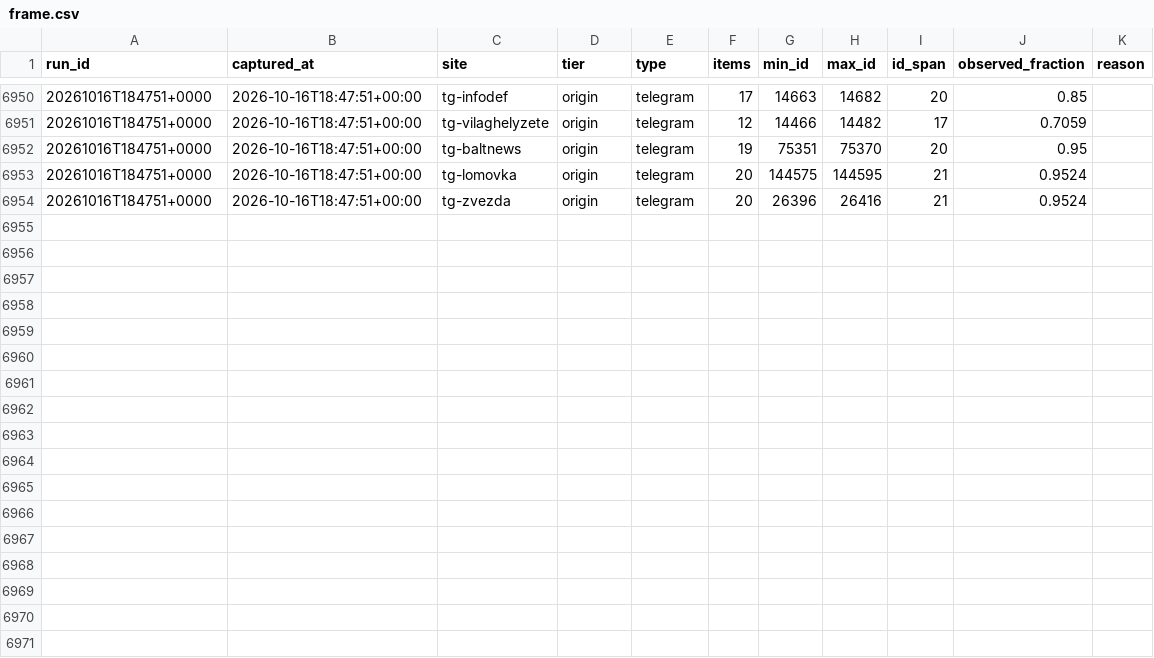
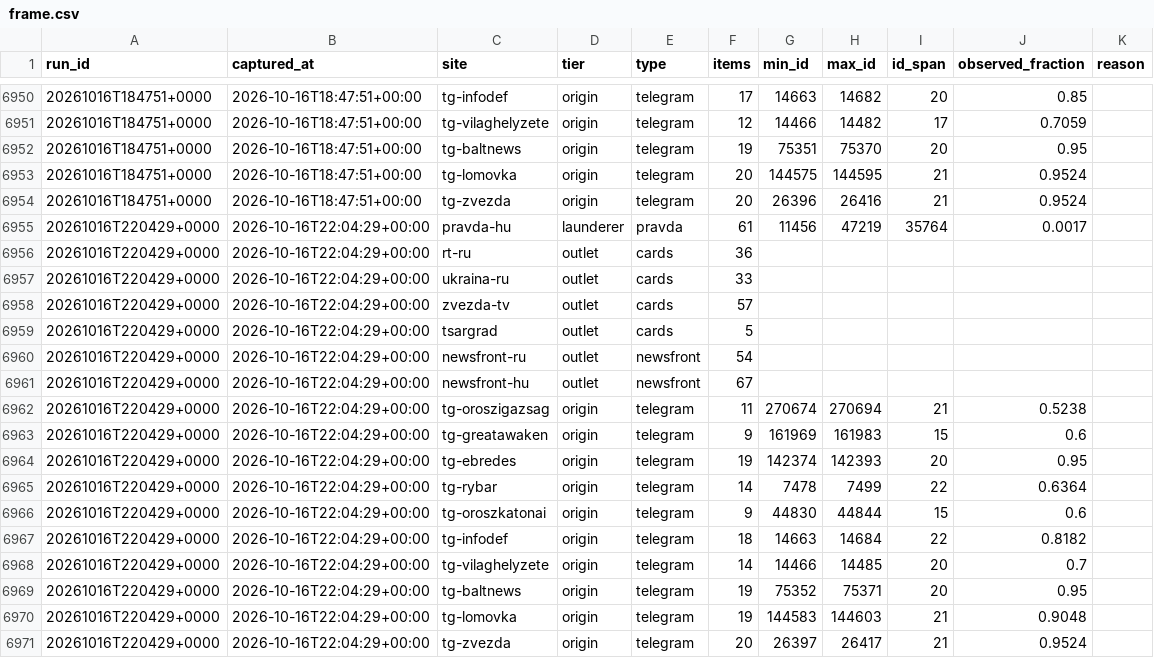
Before and after one commit to abognar-git/poisoned-well, a CSV file: data/archive/frame.csv, drawn as a sheet; only a part is shown, gaps mark what is left out; the diff names each change by its address in the sheet, - before the commit and + after, or states it on an @@ line.

```diff
--- a/data/archive/frame.csv
+++ b/data/archive/frame.csv
+row 6955: 20261016T220429+0000 | 2026-10-16T22:04:29+00:00 | pravda-hu | launderer | pravda | 61 | 11456 | 47219 | 35764 | 0.0017
+row 6956: 20261016T220429+0000 | 2026-10-16T22:04:29+00:00 | rt-ru | outlet | cards | 36
+row 6957: 20261016T220429+0000 | 2026-10-16T22:04:29+00:00 | ukraina-ru | outlet | cards | 33
+row 6958: 20261016T220429+0000 | 2026-10-16T22:04:29+00:00 | zvezda-tv | outlet | cards | 57
+row 6959: 20261016T220429+0000 | 2026-10-16T22:04:29+00:00 | tsargrad | outlet | cards | 5
+row 6960: 20261016T220429+0000 | 2026-10-16T22:04:29+00:00 | newsfront-ru | outlet | newsfront | 54
+row 6961: 20261016T220429+0000 | 2026-10-16T22:04:29+00:00 | newsfront-hu | outlet | newsfront | 67
+row 6962: 20261016T220429+0000 | 2026-10-16T22:04:29+00:00 | tg-oroszigazsag | origin | telegram | 11 | 270674 | 270694 | 21 | 0.5238
+row 6963: 20261016T220429+0000 | 2026-10-16T22:04:29+00:00 | tg-greatawaken | origin | telegram | 9 | 161969 | 161983 | 15 | 0.6
+row 6964: 20261016T220429+0000 | 2026-10-16T22:04:29+00:00 | tg-ebredes | origin | telegram | 19 | 142374 | 142393 | 20 | 0.95
+row 6965: 20261016T220429+0000 | 2026-10-16T22:04:29+00:00 | tg-rybar | origin | telegram | 14 | 7478 | 7499 | 22 | 0.6364
+row 6966: 20261016T220429+0000 | 2026-10-16T22:04:29+00:00 | tg-oroszkatonai | origin | telegram | 9 | 44830 | 44844 | 15 | 0.6
+row 6967: 20261016T220429+0000 | 2026-10-16T22:04:29+00:00 | tg-infodef | origin | telegram | 18 | 14663 | 14684 | 22 | 0.8182
+row 6968: 20261016T220429+0000 | 2026-10-16T22:04:29+00:00 | tg-vilaghelyzete | origin | telegram | 14 | 14466 | 14485 | 20 | 0.7
+row 6969: 20261016T220429+0000 | 2026-10-16T22:04:29+00:00 | tg-baltnews | origin | telegram | 19 | 75352 | 75371 | 20 | 0.95
+row 6970: 20261016T220429+0000 | 2026-10-16T22:04:29+00:00 | tg-lomovka | origin | telegram | 19 | 144583 | 144603 | 21 | 0.9048
+row 6971: 20261016T220429+0000 | 2026-10-16T22:04:29+00:00 | tg-zvezda | origin | telegram | 20 | 26397 | 26417 | 21 | 0.9524
```
Also changed, not shown: 22 other files.
